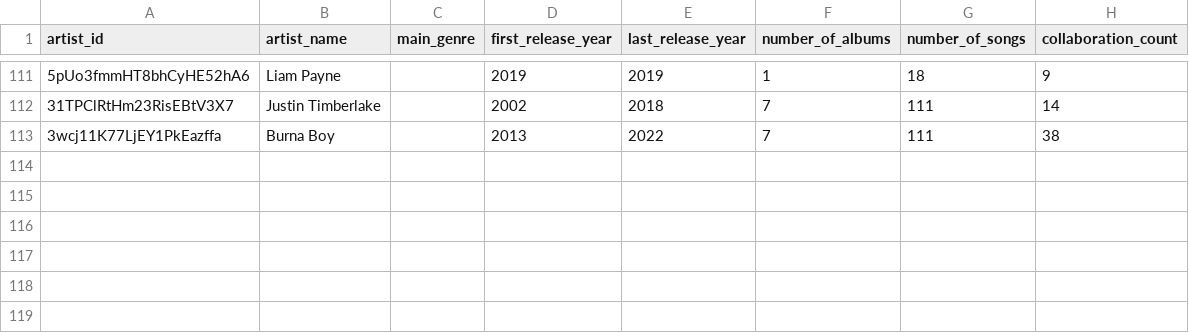
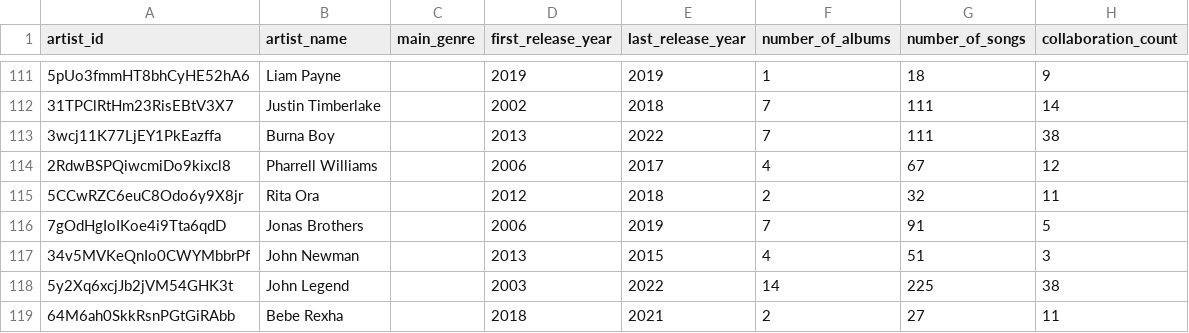
Before and after one commit to didupopa/social-networks-analysis-project, a CSV file: data/spotify_artists_2000_2022.csv, drawn as a sheet; only a part is shown, gaps mark what is left out.

Commit message:
Add data for 118/119 seed artists

```diff
--- a/data/spotify_artists_2000_2022.csv
+++ b/data/spotify_artists_2000_2022.csv
@@ -113 +113,7 @@ artist_id,artist_name,main_genre,first_release_year,last_release_year,number_of_
 3wcj11K77LjEY1PkEazffa,Burna Boy,,2013,2022,7,111,38
+2RdwBSPQiwcmiDo9kixcl8,Pharrell Williams,,2006,2017,4,67,12
+5CCwRZC6euC8Odo6y9X8jr,Rita Ora,,2012,2018,2,32,11
+7gOdHgIoIKoe4i9Tta6qdD,Jonas Brothers,,2006,2019,7,91,5
+34v5MVKeQnIo0CWYMbbrPf,John Newman,,2013,2015,4,51,3
+5y2Xq6xcjJb2jVM54GHK3t,John Legend,,2003,2022,14,225,38
+64M6ah0SkkRsnPGtGiRAbb,Bebe Rexha,,2018,2021,2,27,11
```
Also changed, not shown: 46 other files.
